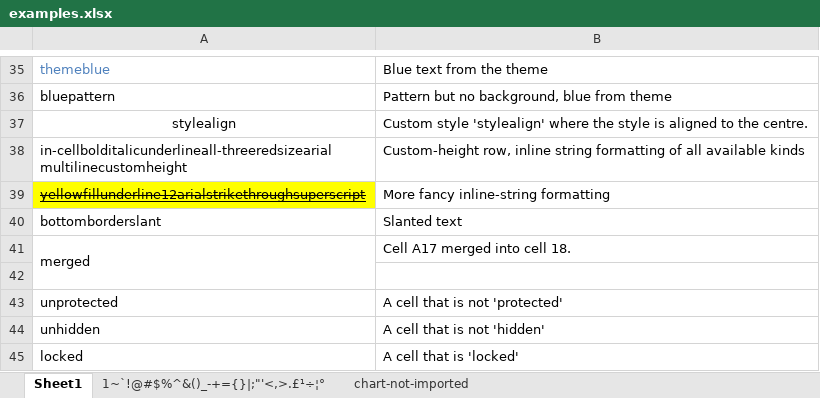
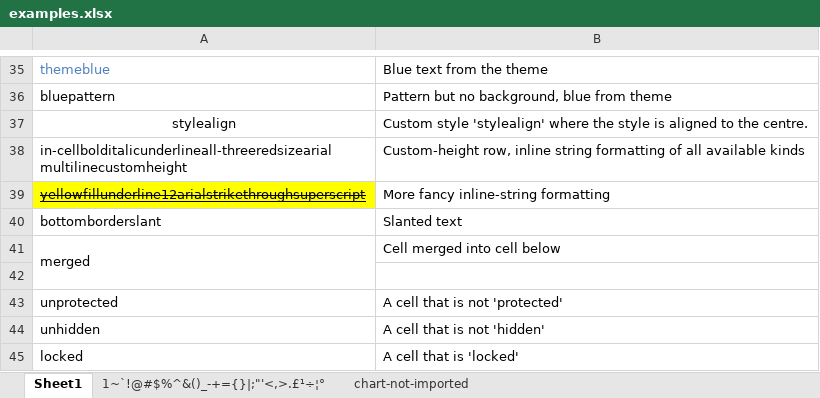
Before and after one commit to nacnudus/tidyxl, an Excel workbook: inst/extdata/examples.xlsx, sheet Sheet1, drawn as a sheet; only a part is shown, gaps mark what is left out; values as stored, in another font and other column widths than the file's, no borders; the diff names each change by its address in the sheet, - before the commit and + after, or states it on an @@ line.

Commit message:
Improve cell description in examples.xlsx

```diff
--- a/inst/extdata/examples.xlsx (sheet Sheet1)
+++ b/inst/extdata/examples.xlsx (sheet Sheet1)
-B41: Cell A17 merged into cell 18.
+B41: Cell merged into cell below
```
Also changed, not shown: charts or pictures.
